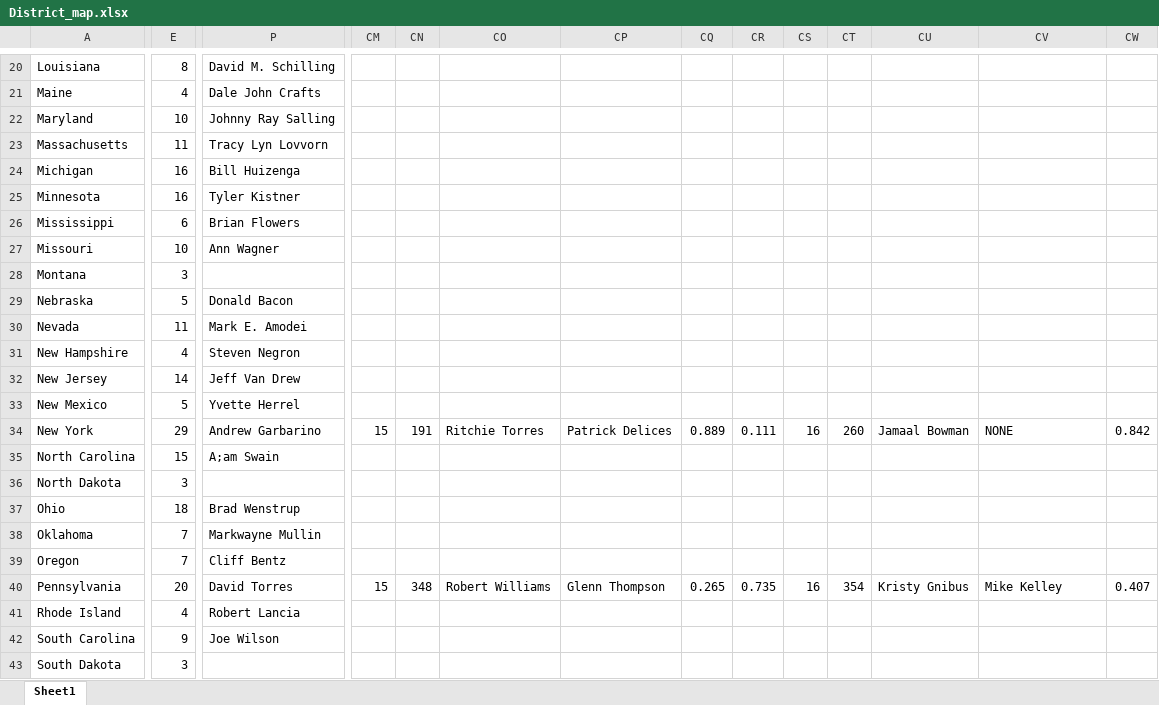
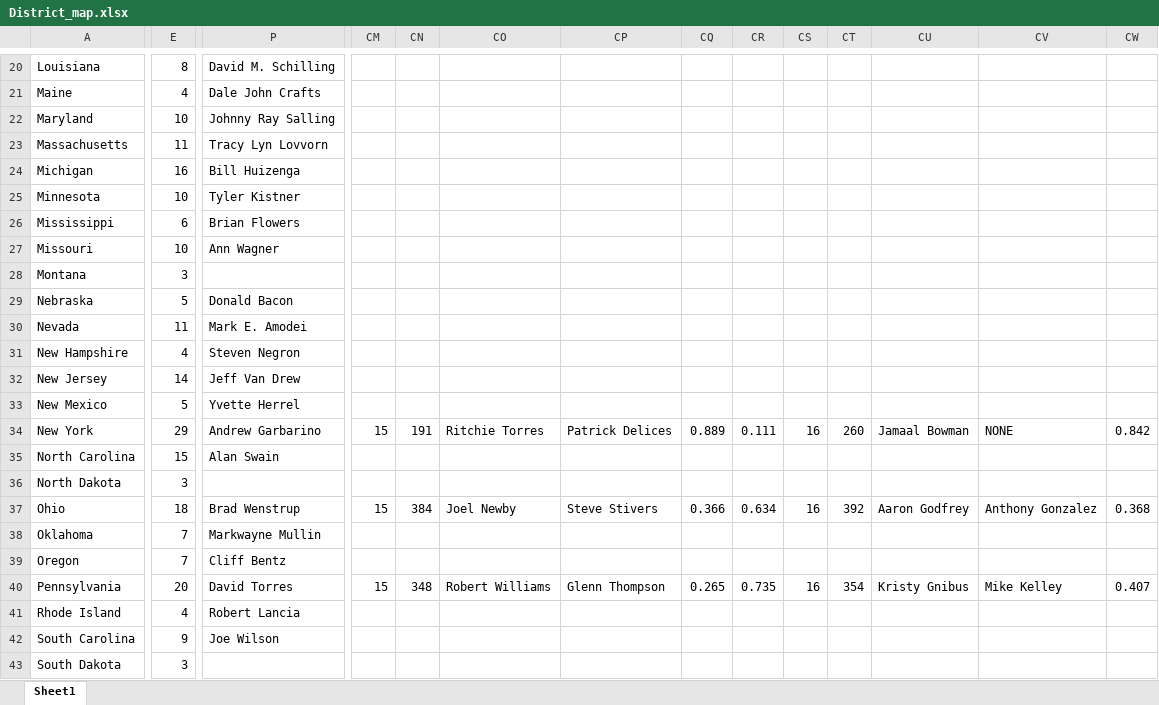
Before and after one commit to marissamanley/2016_Voter_Information, an Excel workbook: DataStructuresProject3/District_map.xlsx, sheet Sheet1, drawn as a sheet; only a part is shown, gaps mark what is left out; values as stored, in another font and other column widths than the file's, no borders; the diff covers the shown part only; the diff names each change by its address in the sheet, - before the commit and + after, or states it on an @@ line.

```diff
--- a/DataStructuresProject3/District_map.xlsx (sheet Sheet1)
+++ b/DataStructuresProject3/District_map.xlsx (sheet Sheet1)
-E25: 16
+E25: 10
-P35: A;am Swain
+P35: Alan Swain
-CM37: (empty)
+CM37: 15
-CN37: (empty)
+CN37: 384
-CO37: (empty)
+CO37: Joel Newby
-CP37: (empty)
+CP37: Steve Stivers
-CQ37: (empty)
+CQ37: 0.366
-CR37: (empty)
+CR37: 0.634
-CS37: (empty)
+CS37: 16
-CT37: (empty)
+CT37: 392
-CU37: (empty)
+CU37: Aaron Godfrey
-CV37: (empty)
+CV37: Anthony Gonzalez
-CW37: (empty)
+CW37: 0.368
```
Also changed, not shown: 1 edited cell elsewhere in this sheet, 1 other file.
